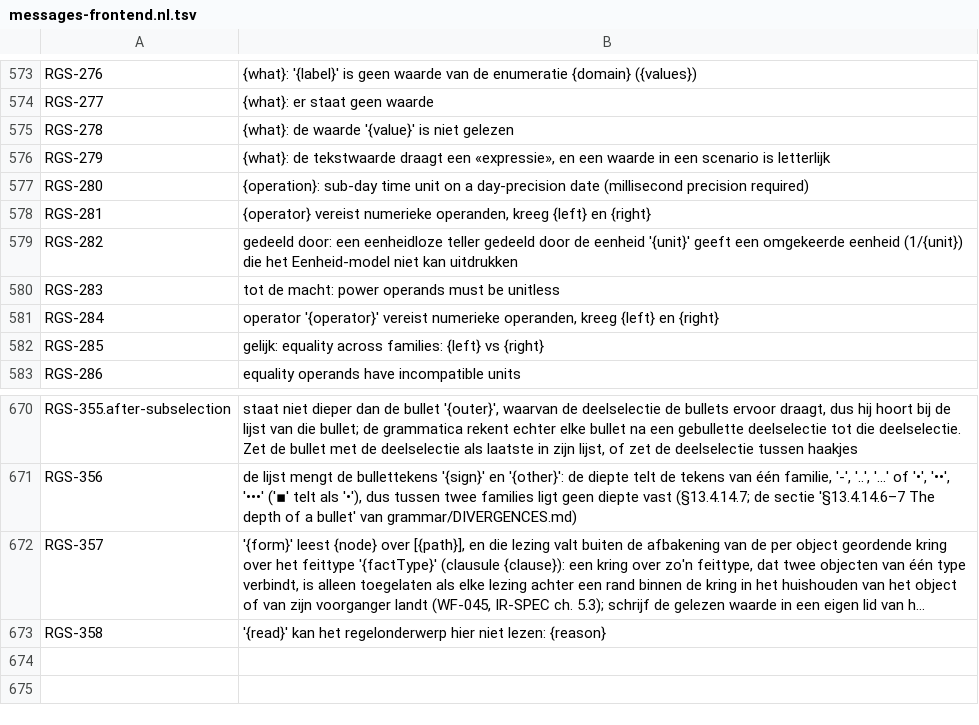
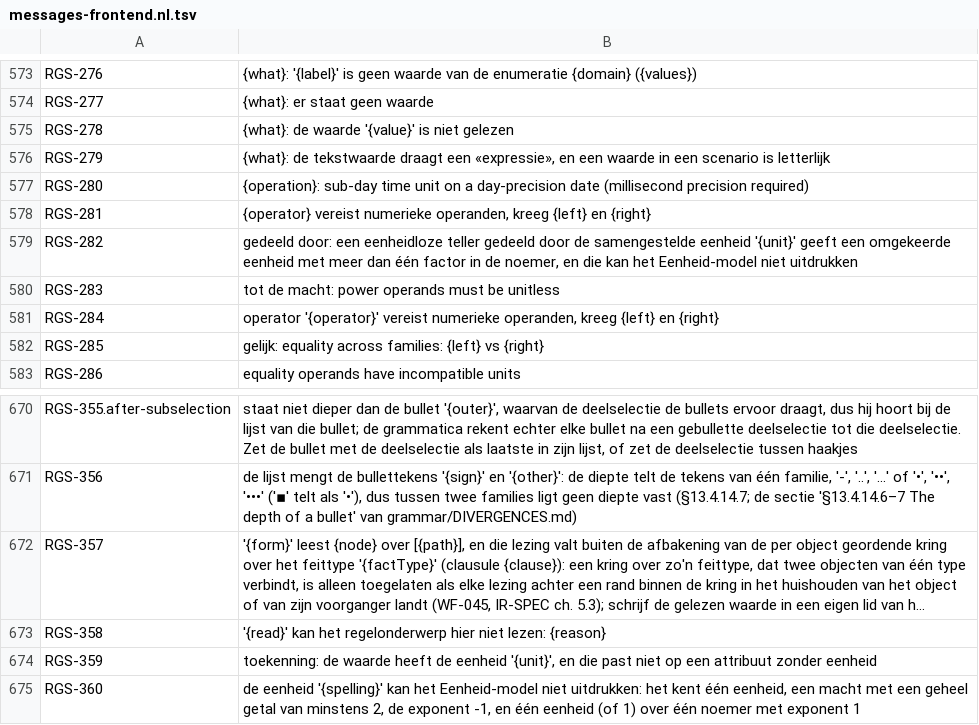
Before and after one commit to uchar-dev/uchar, a TSV file: frontends/regelspraak/src/main/resources/dev/uchar/regelspraak/message/messages-frontend.nl.tsv, drawn as a sheet; only a part is shown, gaps mark what is left out; long unchanged cells end in …; the diff names each change by its address in the sheet, - before the commit and + after, or states it on an @@ line.

Commit message:
Frontend: een omgekeerde eenheid is een eenheid
Een eenheid heeft nu één normaalvorm: factoren met een positieve
exponent als teller, de ene factor met exponent -1 als noemer, en de
teller "1" waar er geen teller is. Daardoor is eenheidloos ÷ E het type
E⁻¹ in plaats van een fout, en is de melding bij het demogeval er een
over het doel. Een eenheidexpressie wordt helemaal gelezen: wat geen
normaalvorm heeft, is een fout met naam in plaats van een stil
afgekapte eenheid.

```diff
--- a/frontends/regelspraak/src/main/resources/dev/uchar/regelspraak/message/messages-frontend.nl.tsv
+++ b/frontends/regelspraak/src/main/resources/dev/uchar/regelspraak/message/messages-frontend.nl.tsv
-B579: …door de eenheid '{unit}' geeft een omgekeerde eenheid (1/{unit}) die het Eenheid-model niet kan uitdrukken
+B579: …door de samengestelde eenheid '{unit}' geeft een omgekeerde eenheid met meer dan één factor in de noemer, en die kan het Eenheid-model niet uitdrukken
+row 674: RGS-359 | toekenning: de waarde heeft de eenheid '{unit}', en die past niet op een attribuut zonder eenheid
+row 675: RGS-360 | de eenheid '{spelling}' kan het Eenheid-model niet uitdrukken: het kent één eenheid, een macht met een geheel getal van minstens 2, de exponent -1, en één eenheid (of 1) over één noemer met exponent 1
```
Also changed, not shown: frontends/regelspraak/src/main/resources/dev/uchar/regelspraak/diagnostic-codes.tsv, frontends/regelspraak/src/main/resources/dev/uchar/regelspraak/message/messages-frontend.en.tsv, 9 other files.
